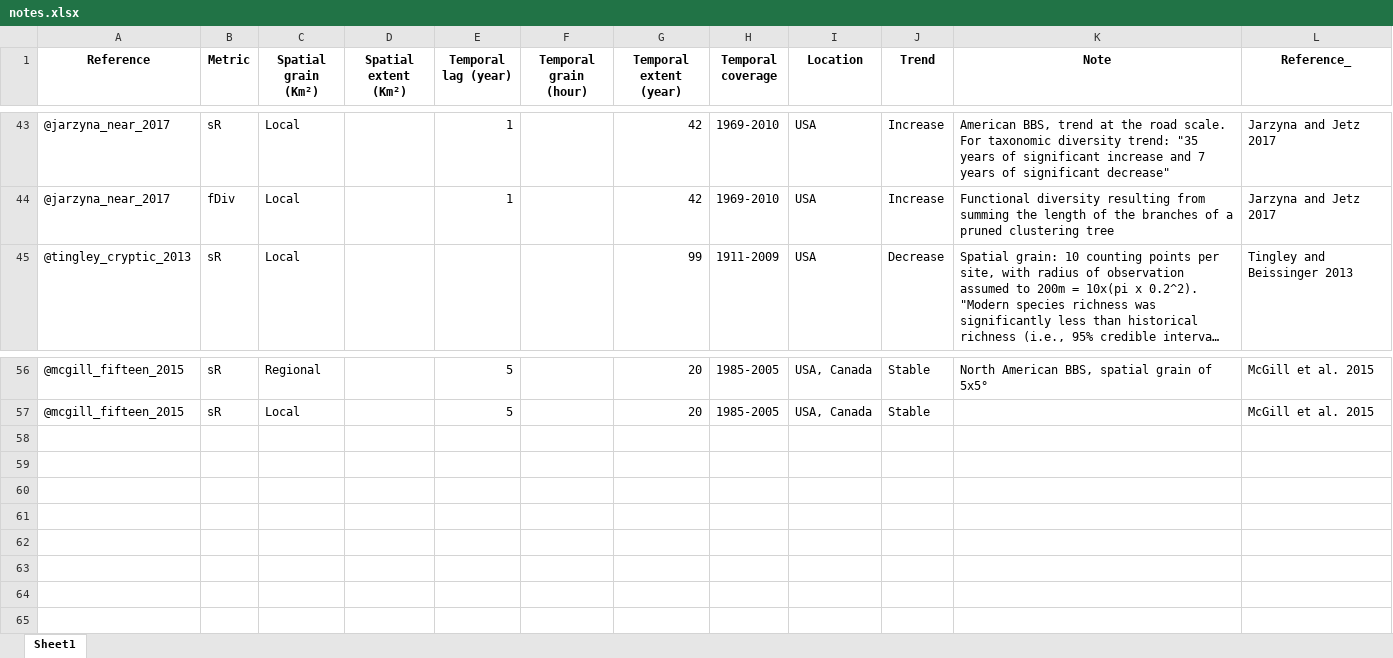
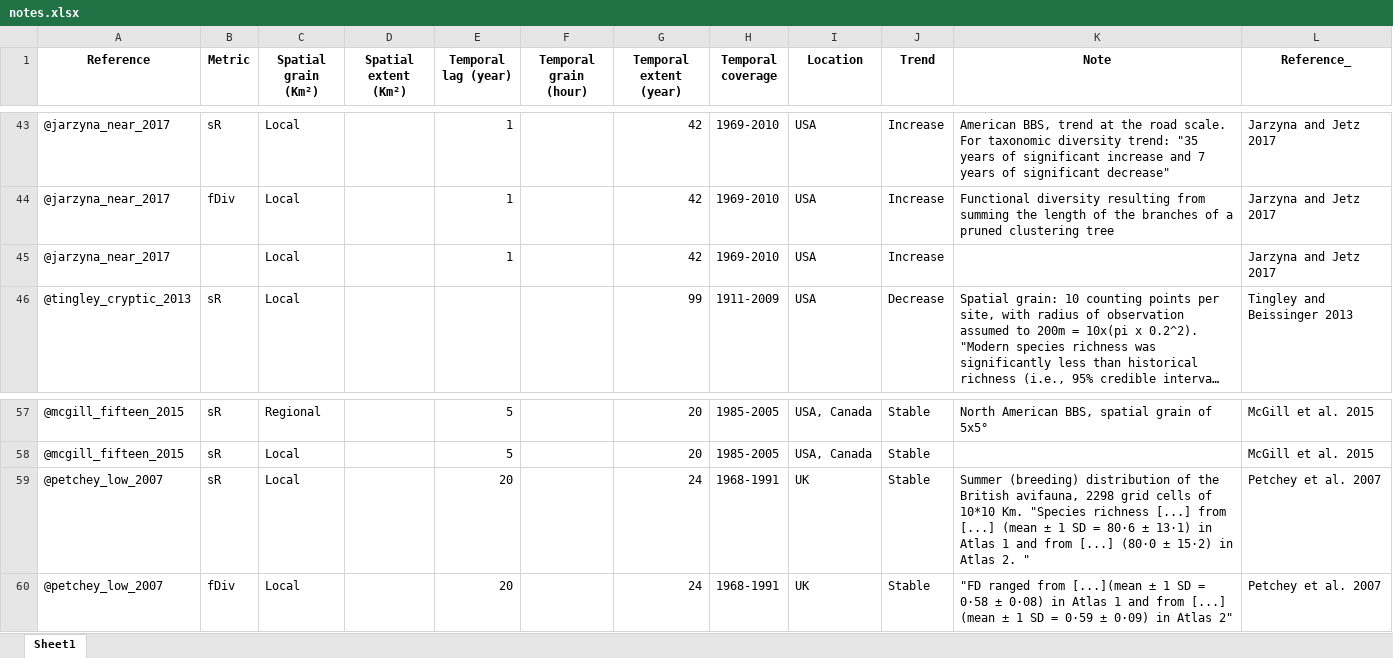
Before and after one commit to FrsLry/BAAE_SI_litrev, an Excel workbook: data/notes.xlsx, sheet Sheet1, drawn as a sheet; only a part is shown, gaps mark what is left out; long unchanged cells end in …; values as stored, in another font and other column widths than the file's, no borders; the diff names each change by its address in the sheet, - before the commit and + after, or states it on an @@ line.

```diff
--- a/data/notes.xlsx (sheet Sheet1)
+++ b/data/notes.xlsx (sheet Sheet1)
+row 45: @jarzyna_near_2017 |  | Local |  | 1 |  | 42 | 1969-2010 | USA | Increase |  | Jarzyna and Jetz 2017
+row 59: @petchey_low_2007 | sR | Local |  | 20 |  | 24 | 1968-1991 | UK | Stable | Summer (breeding) distribution of the British avifauna, 2298 grid cells of 10*10 Km. "Species richness [...] from [...] (mean ± 1 SD = 80·6 ± 13·1) in Atlas 1 and from [...] (80·0 ± 15·2) in Atlas 2. " | Petchey et al. 2007
+row 60: @petchey_low_2007 | fDiv | Local |  | 20 |  | 24 | 1968-1991 | UK | Stable | "FD ranged from [...](mean ± 1 SD = 0·58 ± 0·08) in Atlas 1 and from [...] (mean ± 1 SD = 0·59 ± 0·09) in Atlas 2" | Petchey et al. 2007
```
Also changed, not shown: data/literature.xlsx, 12 other files.
